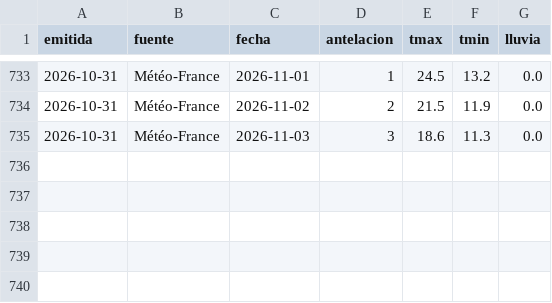
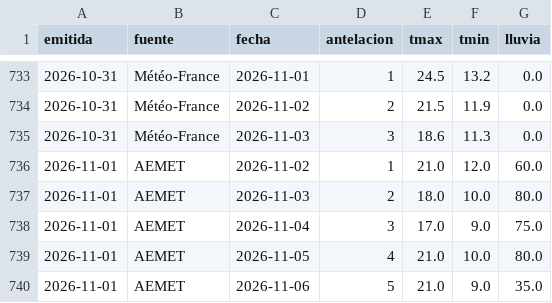
Before and after one commit to ljd285/weather-dash, a CSV file: data/previsiones_8414A.csv, drawn as a sheet; only a part is shown, gaps mark what is left out; the diff names each change by its address in the sheet, - before the commit and + after, or states it on an @@ line.

```diff
--- a/data/previsiones_8414A.csv
+++ b/data/previsiones_8414A.csv
+row 736: 2026-11-01 | AEMET | 2026-11-02 | 1 | 21.0 | 12.0 | 60.0
+row 737: 2026-11-01 | AEMET | 2026-11-03 | 2 | 18.0 | 10.0 | 80.0
+row 738: 2026-11-01 | AEMET | 2026-11-04 | 3 | 17.0 | 9.0 | 75.0
+row 739: 2026-11-01 | AEMET | 2026-11-05 | 4 | 21.0 | 10.0 | 80.0
+row 740: 2026-11-01 | AEMET | 2026-11-06 | 5 | 21.0 | 9.0 | 35.0
```
Also changed, not shown: data/previsiones_8416.csv.
